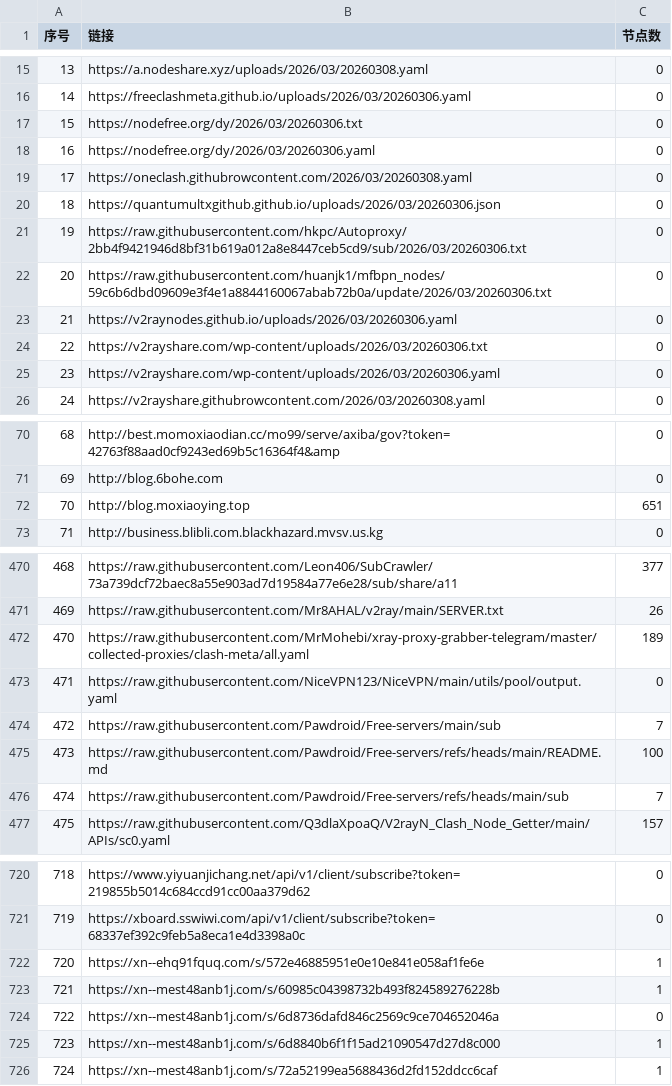
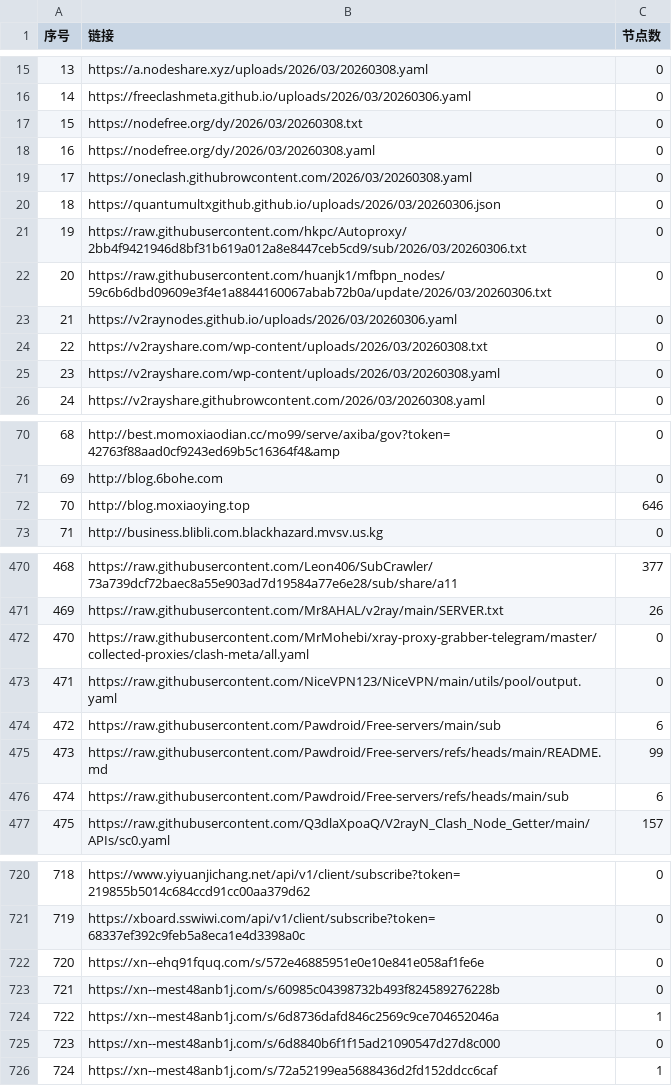
Before and after one commit to x-isd/pachong-tom, a CSV file: list_result.csv, drawn as a sheet; only a part is shown, gaps mark what is left out; the diff covers the shown part only.

```diff
--- a/list_result.csv
+++ b/list_result.csv
@@ -16,4 +16,4 @@
 14,https://freeclashmeta.github.io/uploads/2026/03/20260306.yaml,0
-15,https://nodefree.org/dy/2026/03/20260306.txt,0
-16,https://nodefree.org/dy/2026/03/20260306.yaml,0
+15,https://nodefree.org/dy/2026/03/20260308.txt,0
+16,https://nodefree.org/dy/2026/03/20260308.yaml,0
 17,https://oneclash.githubrowcontent.com/2026/03/20260308.yaml,0
@@ -23,4 +23,4 @@
 21,https://v2raynodes.github.io/uploads/2026/03/20260306.yaml,0
-22,https://v2rayshare.com/wp-content/uploads/2026/03/20260306.txt,0
-23,https://v2rayshare.com/wp-content/uploads/2026/03/20260306.yaml,0
+22,https://v2rayshare.com/wp-content/uploads/2026/03/20260308.txt,0
+23,https://v2rayshare.com/wp-content/uploads/2026/03/20260308.yaml,0
 24,https://v2rayshare.githubrowcontent.com/2026/03/20260308.yaml,0
@@ -71,3 +71,3 @@
 69,http://blog.6bohe.com,0
-70,http://blog.moxiaoying.top,651
+70,http://blog.moxiaoying.top,646
 71,http://business.blibli.com.blackhazard.mvsv.us.kg,0
@@ -471,7 +471,7 @@
 469,https://raw.githubusercontent.com/Mr8AHAL/v2ray/main/SERVER.txt,26
-470,https://raw.githubusercontent.com/MrMohebi/xray-proxy-grabber-telegram/master/collected-proxies/clash-meta/all.yaml,189
+470,https://raw.githubusercontent.com/MrMohebi/xray-proxy-grabber-telegram/master/collected-proxies/clash-meta/all.yaml,0
 471,https://raw.githubusercontent.com/NiceVPN123/NiceVPN/main/utils/pool/output.yaml,0
-472,https://raw.githubusercontent.com/Pawdroid/Free-servers/main/sub,7
-473,https://raw.githubusercontent.com/Pawdroid/Free-servers/refs/heads/main/README.md,100
-474,https://raw.githubusercontent.com/Pawdroid/Free-servers/refs/heads/main/sub,7
+472,https://raw.githubusercontent.com/Pawdroid/Free-servers/main/sub,6
+473,https://raw.githubusercontent.com/Pawdroid/Free-servers/refs/heads/main/README.md,99
+474,https://raw.githubusercontent.com/Pawdroid/Free-servers/refs/heads/main/sub,6
 475,https://raw.githubusercontent.com/Q3dlaXpoaQ/V2rayN_Clash_Node_Getter/main/APIs/sc0.yaml,157
@@ -721,6 +721,6 @@
 719,https://xboard.sswiwi.com/api/v1/client/subscribe?token=68337ef392c9feb5a8eca1e4d3398a0c,0
-720,https://xn--ehq91fquq.com/s/572e46885951e0e10e841e058af1fe6e,1
-721,https://xn--mest48anb1j.com/s/60985c04398732b493f824589276228b,1
-722,https://xn--mest48anb1j.com/s/6d8736dafd846c2569c9ce704652046a,0
-723,https://xn--mest48anb1j.com/s/6d8840b6f1f15ad21090547d27d8c000,1
+720,https://xn--ehq91fquq.com/s/572e46885951e0e10e841e058af1fe6e,0
+721,https://xn--mest48anb1j.com/s/60985c04398732b493f824589276228b,0
+722,https://xn--mest48anb1j.com/s/6d8736dafd846c2569c9ce704652046a,1
+723,https://xn--mest48anb1j.com/s/6d8840b6f1f15ad21090547d27d8c000,0
 724,https://xn--mest48anb1j.com/s/72a52199ea5688436d2fd152ddcc6caf,1
```
Also changed, not shown: 21 edited cells elsewhere in this file, 39 other files.
